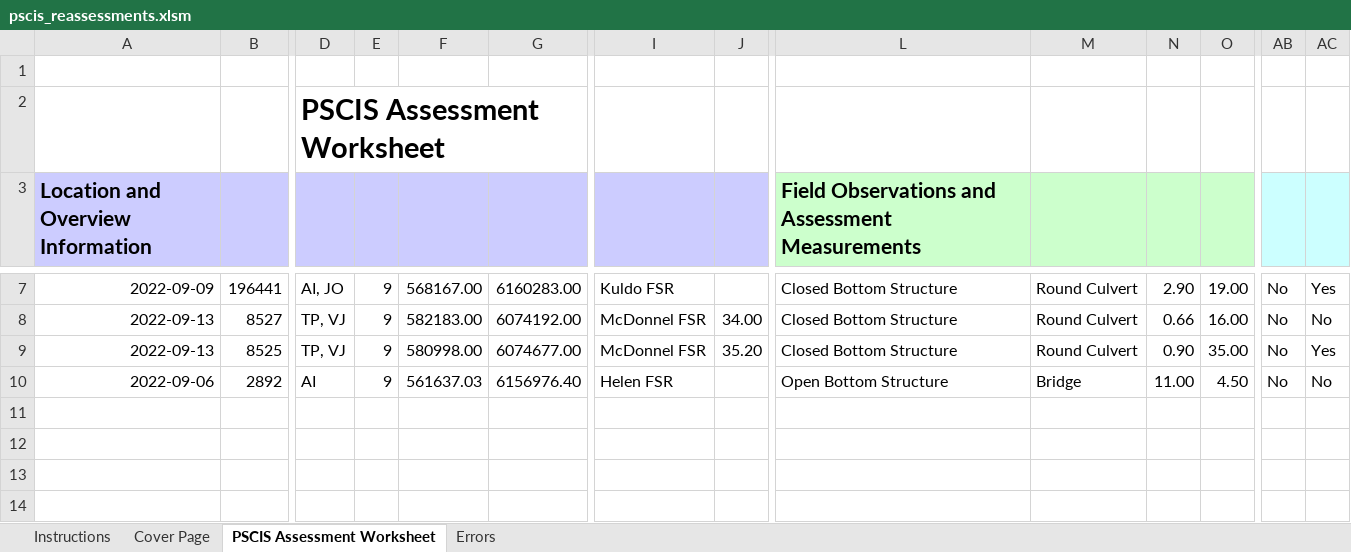
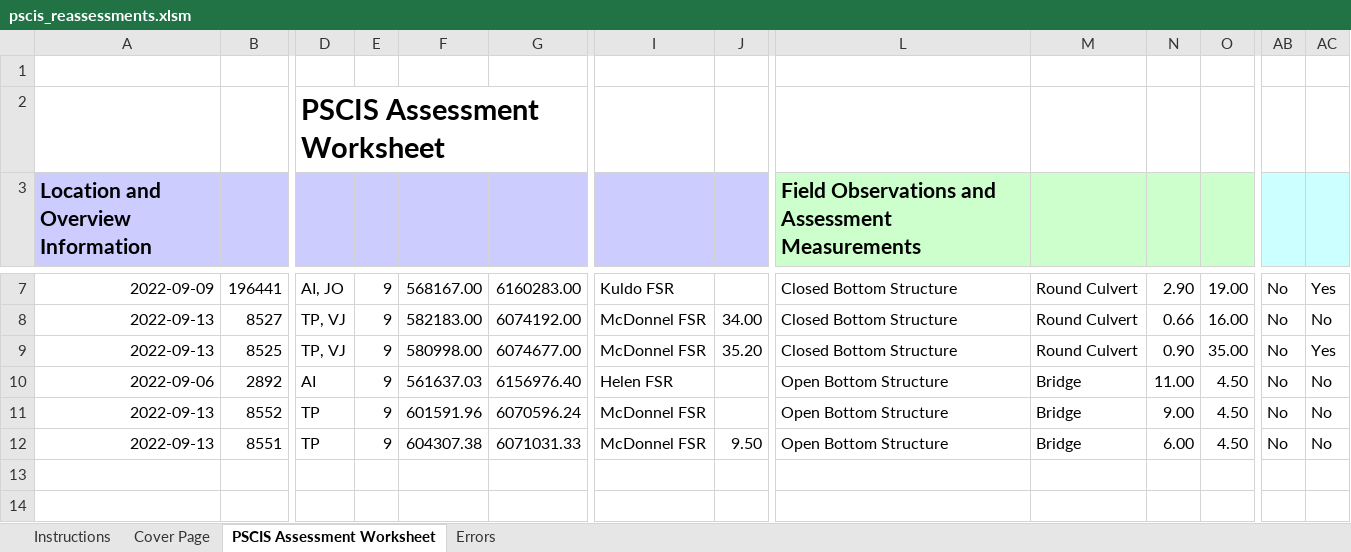
Before and after one commit to NewGraphEnvironment/fish_passage_skeena_2022_reporting, an Excel workbook: data/pscis_reassessments.xlsm, sheet PSCIS Assessment Worksheet, drawn as a sheet; only a part is shown, gaps mark what is left out; values as stored, in another font and other column widths than the file's, no borders; charts and pictures and conditional formats not drawn; removed rows and columns are numbered as before the commit, all else as after; rows hold the shown columns only; the diff names each change by its address in the sheet, - before the commit and + after, or states it on an @@ line.

Commit message:
added zymoetz bridges, updated script, closed #6, closed #10

```diff
--- a/data/pscis_reassessments.xlsm (sheet PSCIS Assessment Worksheet)
+++ b/data/pscis_reassessments.xlsm (sheet PSCIS Assessment Worksheet)
-row 11: (empty)
-row 12: (empty)
+row 11: 2022-09-13 | 8552 | TP | 9 | 601591.96 | 6070596.24 | McDonnel FSR |  | Open Bottom Structure | Bridge | 9.00 | 4.50 | No | No
+row 12: 2022-09-13 | 8551 | TP | 9 | 604307.38 | 6071031.33 | McDonnel FSR | 9.50 | Open Bottom Structure | Bridge | 6.00 | 4.50 | No | No
```
Also changed, not shown: data/pscis_phase1.xlsm, 2 other files.
